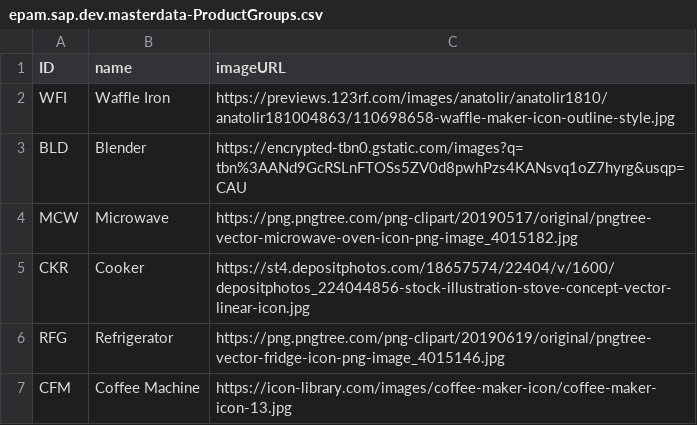
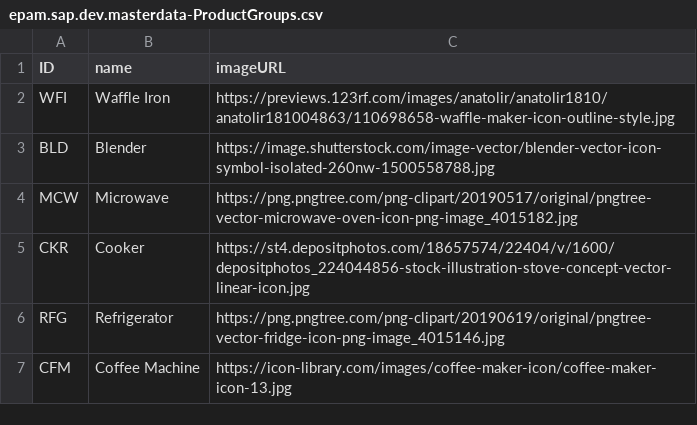
Before and after one commit to Eliasonetor/kitchen-app2, a CSV file: db/data/epam.sap.dev.masterdata-ProductGroups.csv, drawn as a sheet.

```diff
--- a/db/data/epam.sap.dev.masterdata-ProductGroups.csv
+++ b/db/data/epam.sap.dev.masterdata-ProductGroups.csv
@@ -2,3 +2,3 @@ ID,name,imageURL
 WFI,Waffle Iron,https://previews.123rf.com/images/anatolir/anatolir1810/anatolir181004863/110698658-waffle-maker-icon-outline-style.jpg
-BLD,Blender,https://encrypted-tbn0.gstatic.com/images?q=tbn%3AANd9GcRSLnFTOSs5ZV0d8pwhPzs4KANsvq1oZ7hyrg&usqp=CAU
+BLD,Blender,https://image.shutterstock.com/image-vector/blender-vector-icon-symbol-isolated-260nw-1500558788.jpg
 MCW,Microwave,https://png.pngtree.com/png-clipart/20190517/original/pngtree-vector-microwave-oven-icon-png-image_4015182.jpg
```
Also changed, not shown: 8 other files.
